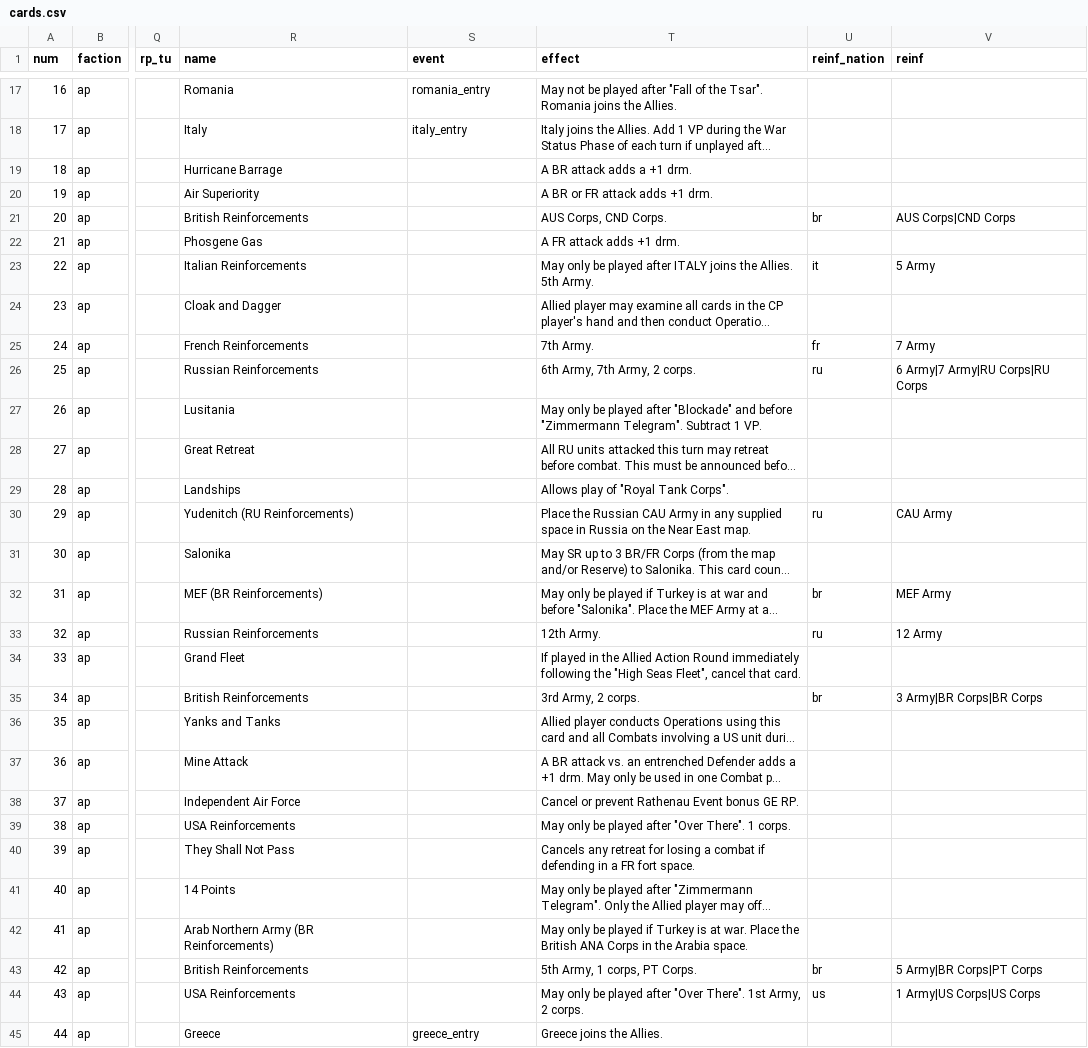
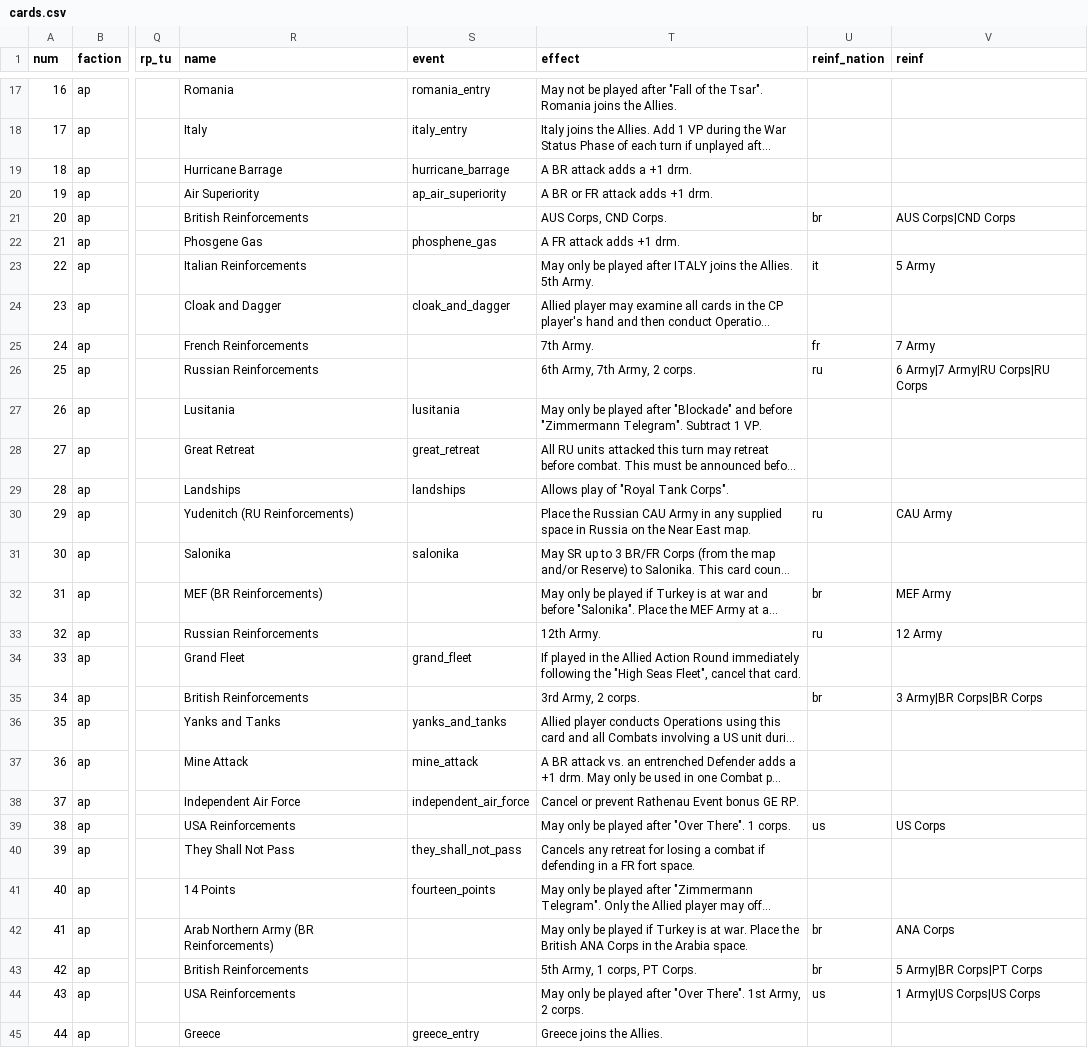
Before and after one commit to y6370918-blip/pog-se, a CSV file: csv/cards.csv, drawn as a sheet; only a part is shown, gaps mark what is left out; long unchanged cells end in …; the diff covers the shown part only; the diff names each change by its address in the sheet, - before the commit and + after, or states it on an @@ line.

Commit message:
Add hooks for all the events in data.js

```diff
--- a/csv/cards.csv
+++ b/csv/cards.csv
-S19 (event): (empty)
+S19 (event): hurricane_barrage
-S20 (event): (empty)
+S20 (event): ap_air_superiority
-S22 (event): (empty)
+S22 (event): phosphene_gas
-S24 (event): (empty)
+S24 (event): cloak_and_dagger
-S27 (event): (empty)
+S27 (event): lusitania
-S28 (event): (empty)
+S28 (event): great_retreat
-S29 (event): (empty)
+S29 (event): landships
-S31 (event): (empty)
+S31 (event): salonika
-S34 (event): (empty)
+S34 (event): grand_fleet
-S36 (event): (empty)
+S36 (event): yanks_and_tanks
-S37 (event): (empty)
+S37 (event): mine_attack
-S38 (event): (empty)
+S38 (event): independent_air_force
-U39 (reinf_nation): (empty)
+U39 (reinf_nation): us
-V39 (reinf): (empty)
+V39 (reinf): US Corps
-S40 (event): (empty)
+S40 (event): they_shall_not_pass
-S41 (event): (empty)
+S41 (event): fourteen_points
-U42 (reinf_nation): (empty)
+U42 (reinf_nation): br
-V42 (reinf): (empty)
+V42 (reinf): ANA Corps
```
Also changed, not shown: 76 edited cells elsewhere in this file, 1 other file.
